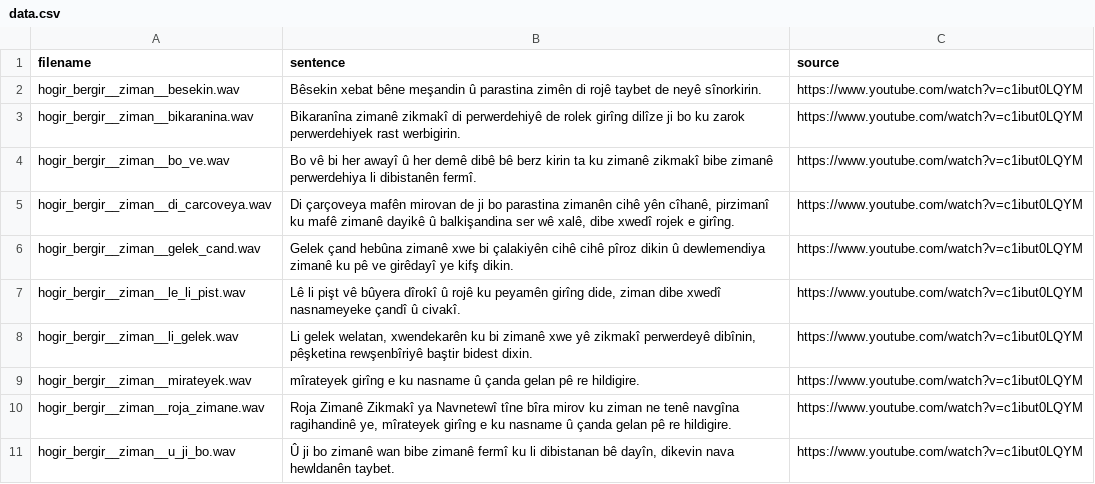
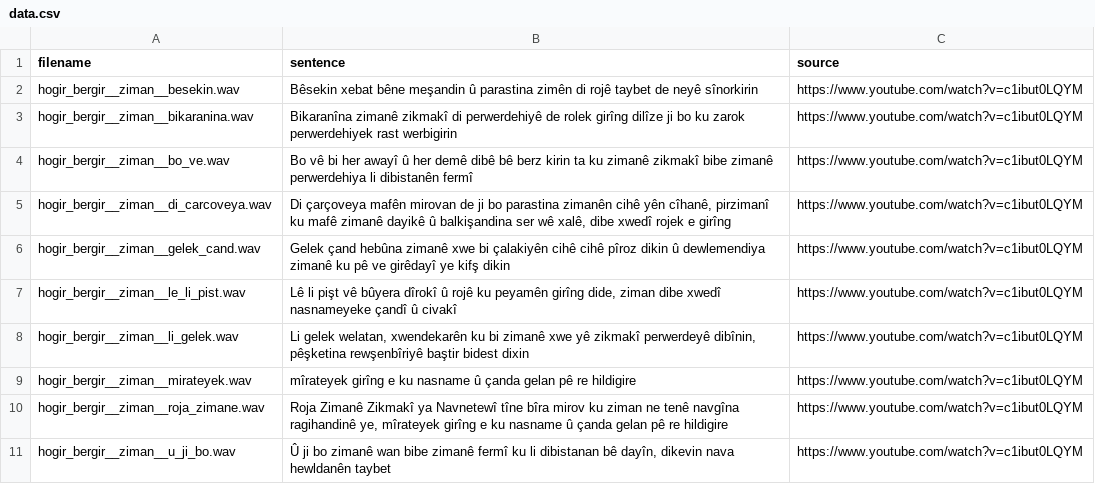
Before and after one commit to cikay/kurmanji-speech-recognition-corpus, a CSV file: data.csv, drawn as a sheet; only a part is shown; the diff covers the shown part only.

Commit message:
Remove dots

```diff
--- a/data.csv
+++ b/data.csv
@@ -1,11 +1,11 @@
 filename;sentence;source
-hogir_bergir__ziman__besekin.wav;Bêsekin xebat bêne meşandin û parastina zimên di rojê taybet de neyê sînorkirin.;https://www.youtube.com/watch?v=c1ibut0LQYM
-hogir_bergir__ziman__bikaranina.wav;Bikaranîna zimanê zikmakî di perwerdehiyê de rolek girîng dilîze ji bo ku zarok perwerdehiyek rast werbigirin.;https://www.youtube.com/watch?v=c1ibut0LQYM
-hogir_bergir__ziman__bo_ve.wav;Bo vê bi her awayî û her demê dibê bê berz kirin ta ku zimanê zikmakî bibe zimanê perwerdehiya li dibistanên fermî.;https://www.youtube.com/watch?v=c1ibut0LQYM
-hogir_bergir__ziman__di_carcoveya.wav;Di çarçoveya mafên mirovan de ji bo parastina zimanên cihê yên cîhanê, pirzimanî ku mafê zimanê dayikê û balkişandina ser wê xalê, dibe xwedî rojek e girîng.;https://www.youtube.com/watch?v=c1ibut0LQYM
-hogir_bergir__ziman__gelek_cand.wav;Gelek çand hebûna zimanê xwe bi çalakiyên cihê cihê pîroz dikin û dewlemendiya zimanê ku pê ve girêdayî ye kifş dikin.;https://www.youtube.com/watch?v=c1ibut0LQYM
-hogir_bergir__ziman__le_li_pist.wav;Lê li pişt vê bûyera dîrokî û rojê ku peyamên girîng dide, ziman dibe xwedî nasnameyeke çandî û civakî.;https://www.youtube.com/watch?v=c1ibut0LQYM
-hogir_bergir__ziman__li_gelek.wav;Li gelek welatan, xwendekarên ku bi zimanê xwe yê zikmakî perwerdeyê dibînin, pêşketina rewşenbîriyê baştir bidest dixin.;https://www.youtube.com/watch?v=c1ibut0LQYM
-hogir_bergir__ziman__mirateyek.wav;mîrateyek girîng e ku nasname û çanda gelan pê re hildigire.;https://www.youtube.com/watch?v=c1ibut0LQYM
-hogir_bergir__ziman__roja_zimane.wav;Roja Zimanê Zikmakî ya Navnetewî tîne bîra mirov ku ziman ne tenê navgîna ragihandinê ye, mîrateyek girîng e ku nasname û çanda gelan pê re hildigire.;https://www.youtube.com/watch?v=c1ibut0LQYM
-hogir_bergir__ziman__u_ji_bo.wav; Û ji bo zimanê wan bibe zimanê fermî ku li dibistanan bê dayîn, dikevin nava hewldanên taybet.;https://www.youtube.com/watch?v=c1ibut0LQYM
+hogir_bergir__ziman__besekin.wav;Bêsekin xebat bêne meşandin û parastina zimên di rojê taybet de neyê sînorkirin;https://www.youtube.com/watch?v=c1ibut0LQYM
+hogir_bergir__ziman__bikaranina.wav;Bikaranîna zimanê zikmakî di perwerdehiyê de rolek girîng dilîze ji bo ku zarok perwerdehiyek rast werbigirin;https://www.youtube.com/watch?v=c1ibut0LQYM
+hogir_bergir__ziman__bo_ve.wav;Bo vê bi her awayî û her demê dibê bê berz kirin ta ku zimanê zikmakî bibe zimanê perwerdehiya li dibistanên fermî;https://www.youtube.com/watch?v=c1ibut0LQYM
+hogir_bergir__ziman__di_carcoveya.wav;Di çarçoveya mafên mirovan de ji bo parastina zimanên cihê yên cîhanê, pirzimanî ku mafê zimanê dayikê û balkişandina ser wê xalê, dibe xwedî rojek e girîng;https://www.youtube.com/watch?v=c1ibut0LQYM
+hogir_bergir__ziman__gelek_cand.wav;Gelek çand hebûna zimanê xwe bi çalakiyên cihê cihê pîroz dikin û dewlemendiya zimanê ku pê ve girêdayî ye kifş dikin;https://www.youtube.com/watch?v=c1ibut0LQYM
+hogir_bergir__ziman__le_li_pist.wav;Lê li pişt vê bûyera dîrokî û rojê ku peyamên girîng dide, ziman dibe xwedî nasnameyeke çandî û civakî;https://www.youtube.com/watch?v=c1ibut0LQYM
+hogir_bergir__ziman__li_gelek.wav;Li gelek welatan, xwendekarên ku bi zimanê xwe yê zikmakî perwerdeyê dibînin, pêşketina rewşenbîriyê baştir bidest dixin;https://www.youtube.com/watch?v=c1ibut0LQYM
+hogir_bergir__ziman__mirateyek.wav;mîrateyek girîng e ku nasname û çanda gelan pê re hildigire;https://www.youtube.com/watch?v=c1ibut0LQYM
+hogir_bergir__ziman__roja_zimane.wav;Roja Zimanê Zikmakî ya Navnetewî tîne bîra mirov ku ziman ne tenê navgîna ragihandinê ye, mîrateyek girîng e ku nasname û çanda gelan pê re hildigire;https://www.youtube.com/watch?v=c1ibut0LQYM
+hogir_bergir__ziman__u_ji_bo.wav;Û ji bo zimanê wan bibe zimanê fermî ku li dibistanan bê dayîn, dikevin nava hewldanên taybet;https://www.youtube.com/watch?v=c1ibut0LQYM
```
Also changed, not shown: 10 edited cells elsewhere in this file.
